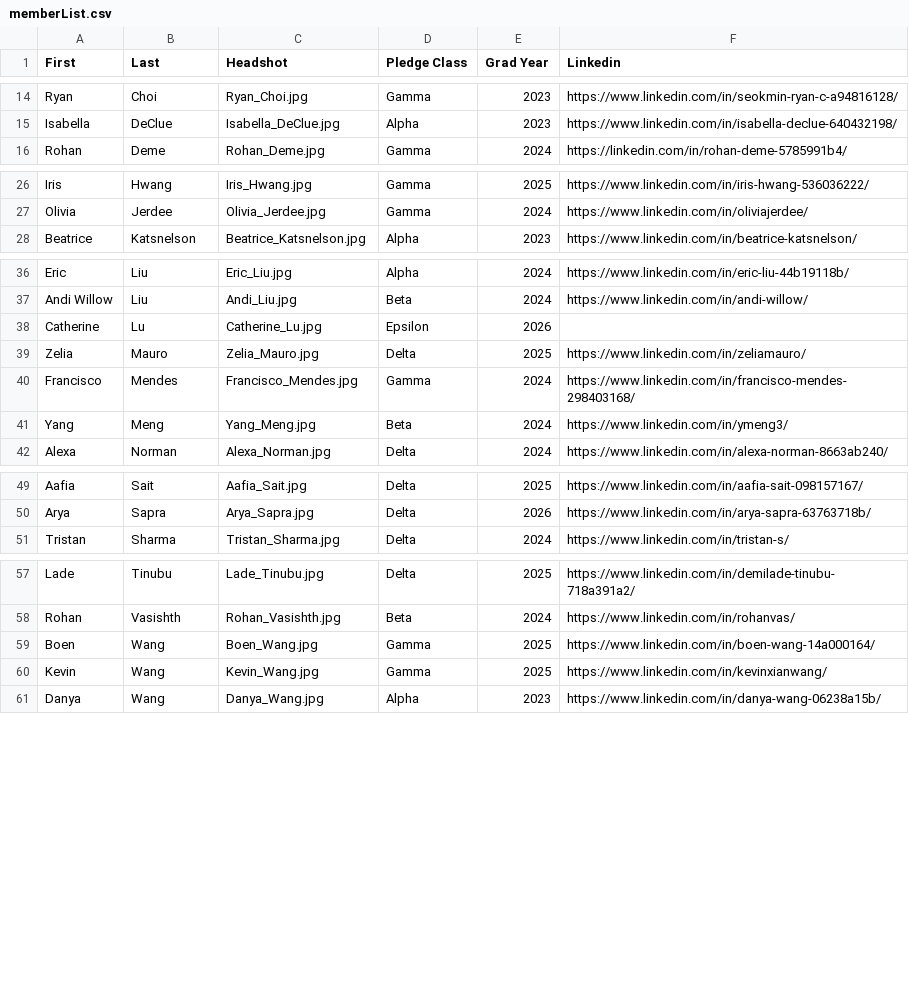
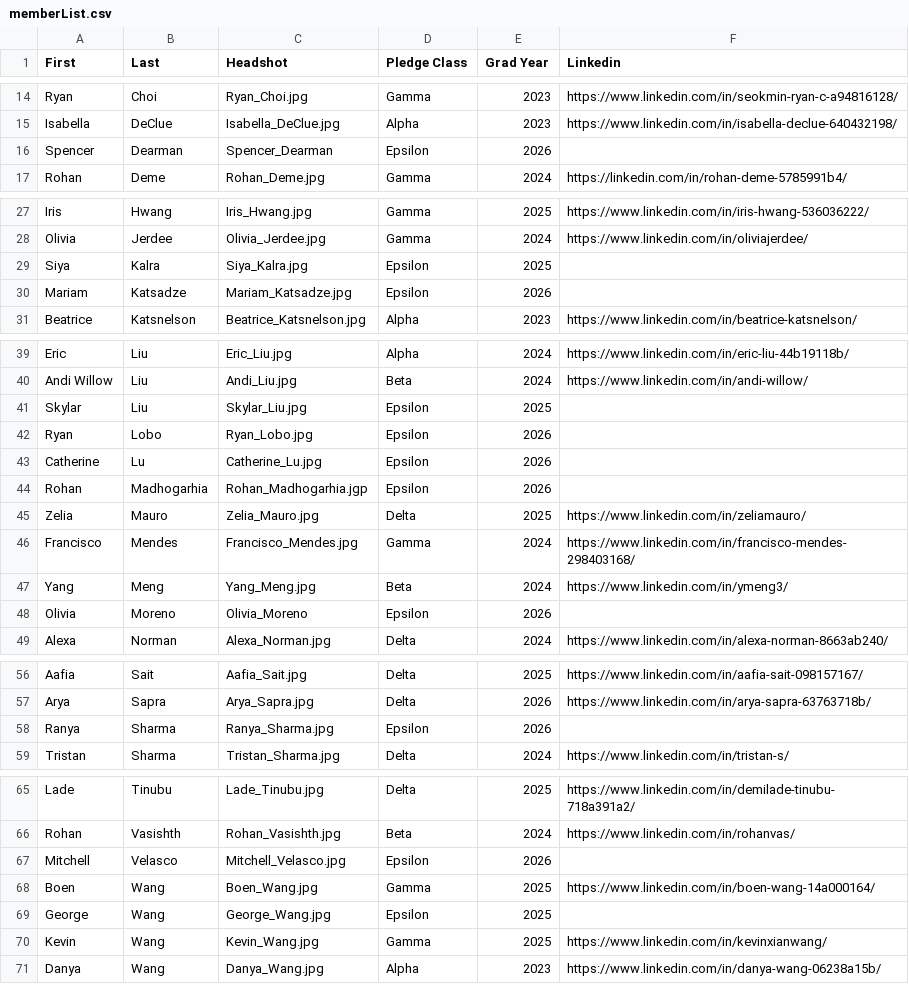
Before and after one commit to KTP-UChicago/website, a CSV file: assets/memberList.csv, drawn as a sheet; only a part is shown, gaps mark what is left out; the diff covers the shown part only.

Commit message:
Next set of epsilons

```diff
--- a/assets/memberList.csv
+++ b/assets/memberList.csv
@@ -15,2 +15,3 @@ Ryan,Choi,Ryan_Choi.jpg,Gamma,2023,https://www.linkedin.com/in/seokmin-ryan-c-a9
 Isabella,DeClue,Isabella_DeClue.jpg,Alpha,2023,https://www.linkedin.com/in/isabella-declue-640432198/
+Spencer,Dearman,Spencer_Dearman,Epsilon,2026,
 Rohan,Deme,Rohan_Deme.jpg,Gamma,2024,https://linkedin.com/in/rohan-deme-5785991b4/
@@ -27,2 +28,4 @@ Iris,Hwang,Iris_Hwang.jpg,Gamma,2025,https://www.linkedin.com/in/iris-hwang-5360
 Olivia,Jerdee,Olivia_Jerdee.jpg,Gamma,2024,https://www.linkedin.com/in/oliviajerdee/
+Siya,Kalra,Siya_Kalra.jpg,Epsilon,2025,
+Mariam,Katsadze,Mariam_Katsadze.jpg,Epsilon,2026,
 Beatrice,Katsnelson,Beatrice_Katsnelson.jpg,Alpha,2023,https://www.linkedin.com/in/beatrice-katsnelson/
@@ -37,3 +40,6 @@ Eric,Liu,Eric_Liu.jpg,Alpha,2024,https://www.linkedin.com/in/eric-liu-44b19118b/
 Andi Willow,Liu,Andi_Liu.jpg,Beta,2024,https://www.linkedin.com/in/andi-willow/
+Skylar,Liu,Skylar_Liu.jpg,Epsilon,2025,
+Ryan,Lobo,Ryan_Lobo.jpg,Epsilon,2026,
 Catherine,Lu,Catherine_Lu.jpg,Epsilon,2026,
+Rohan,Madhogarhia,Rohan_Madhogarhia.jgp,Epsilon,2026,
 Zelia,Mauro,Zelia_Mauro.jpg,Delta,2025,https://www.linkedin.com/in/zeliamauro/
@@ -41,2 +47,3 @@ Francisco,Mendes,Francisco_Mendes.jpg,Gamma,2024,https://www.linkedin.com/in/fra
 Yang,Meng,Yang_Meng.jpg,Beta,2024,https://www.linkedin.com/in/ymeng3/
+Olivia,Moreno,Olivia_Moreno,Epsilon,2026,
 Alexa,Norman,Alexa_Norman.jpg,Delta,2024,https://www.linkedin.com/in/alexa-norman-8663ab240/
@@ -50,2 +57,3 @@ Aafia,Sait,Aafia_Sait.jpg,Delta,2025,https://www.linkedin.com/in/aafia-sait-0981
 Arya,Sapra,Arya_Sapra.jpg,Delta,2026,https://www.linkedin.com/in/arya-sapra-63763718b/
+Ranya,Sharma,Ranya_Sharma.jpg,Epsilon,2026,
 Tristan,Sharma,Tristan_Sharma.jpg,Delta,2024,https://www.linkedin.com/in/tristan-s/
@@ -58,3 +66,5 @@ Lade,Tinubu,Lade_Tinubu.jpg,Delta,2025,https://www.linkedin.com/in/demilade-tinu
 Rohan,Vasishth,Rohan_Vasishth.jpg,Beta,2024,https://www.linkedin.com/in/rohanvas/
+Mitchell,Velasco,Mitchell_Velasco.jpg,Epsilon,2026,
 Boen,Wang,Boen_Wang.jpg,Gamma,2025,https://www.linkedin.com/in/boen-wang-14a000164/
+George,Wang,George_Wang.jpg,Epsilon,2025,
 Kevin,Wang,Kevin_Wang.jpg,Gamma,2025,https://www.linkedin.com/in/kevinxianwang/
```
Also changed, not shown: 1 added row elsewhere in this file.
